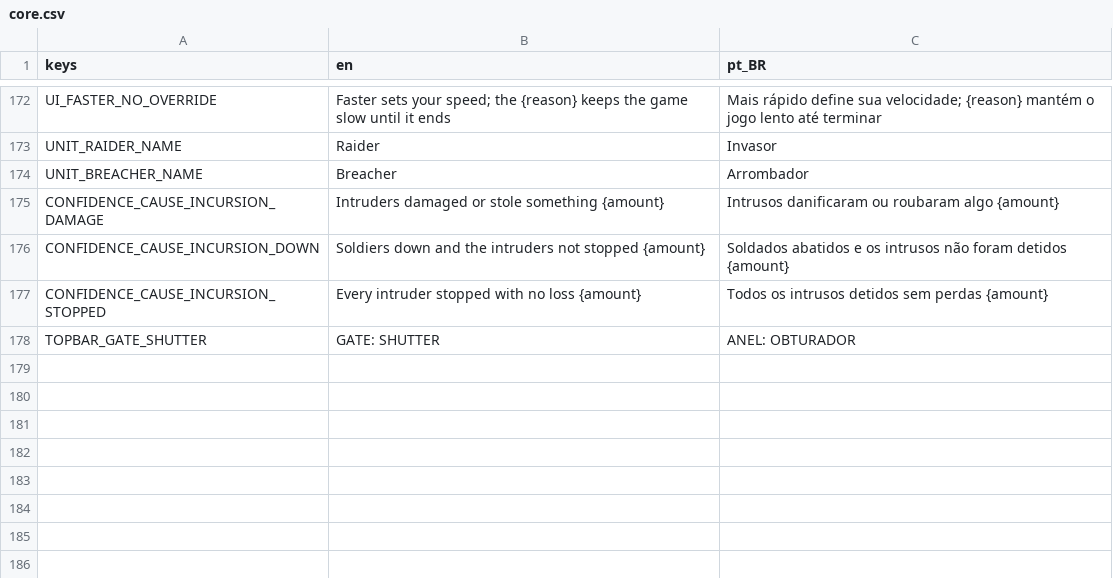
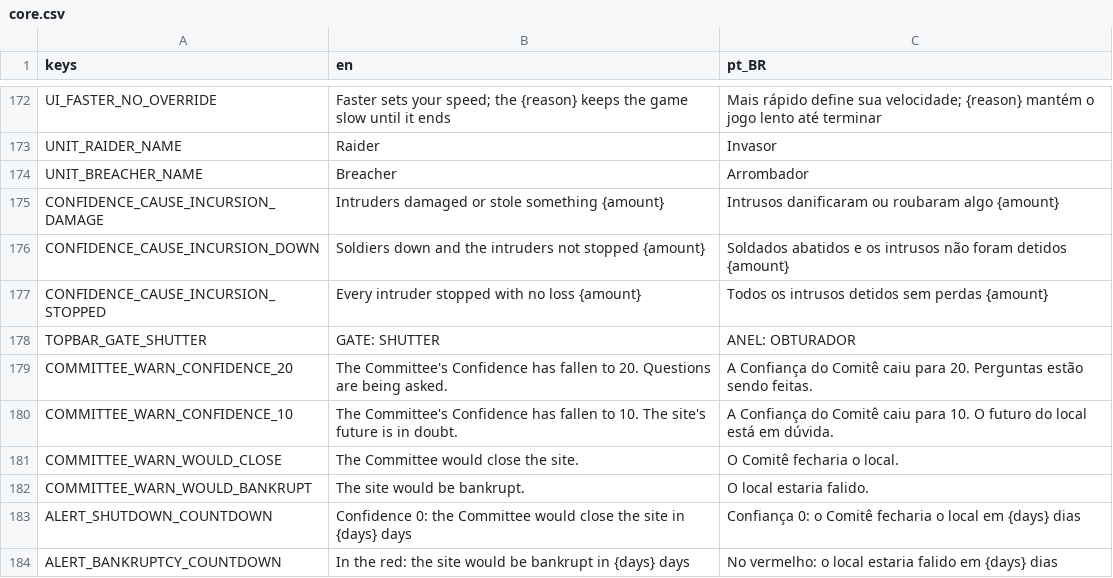
Before and after one commit to lmarcarini/StarPortal, a CSV file: localization/core.csv, drawn as a sheet; only a part is shown, gaps mark what is left out; the diff names each change by its address in the sheet, - before the commit and + after, or states it on an @@ line.

```diff
--- a/localization/core.csv
+++ b/localization/core.csv
+row 179: COMMITTEE_WARN_CONFIDENCE_20 | The Committee's Confidence has fallen to 20. Questions are being asked. | A Confiança do Comitê caiu para 20. Perguntas estão sendo feitas.
+row 180: COMMITTEE_WARN_CONFIDENCE_10 | The Committee's Confidence has fallen to 10. The site's future is in doubt. | A Confiança do Comitê caiu para 10. O futuro do local está em dúvida.
+row 181: COMMITTEE_WARN_WOULD_CLOSE | The Committee would close the site. | O Comitê fecharia o local.
+row 182: COMMITTEE_WARN_WOULD_BANKRUPT | The site would be bankrupt. | O local estaria falido.
+row 183: ALERT_SHUTDOWN_COUNTDOWN | Confidence 0: the Committee would close the site in {days} days | Confiança 0: o Comitê fecharia o local em {days} dias
+row 184: ALERT_BANKRUPTCY_COUNTDOWN | In the red: the site would be bankrupt in {days} days | No vermelho: o local estaria falido em {days} dias
```
Also changed, not shown: 19 other files.
